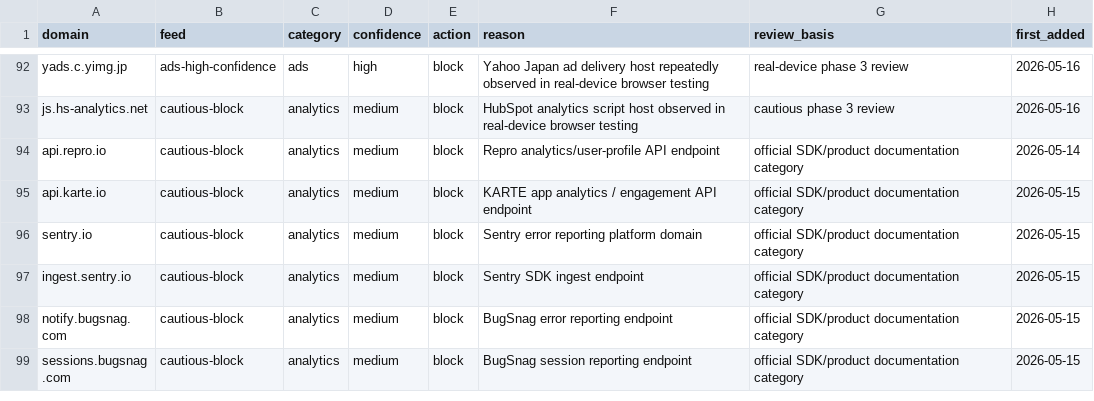
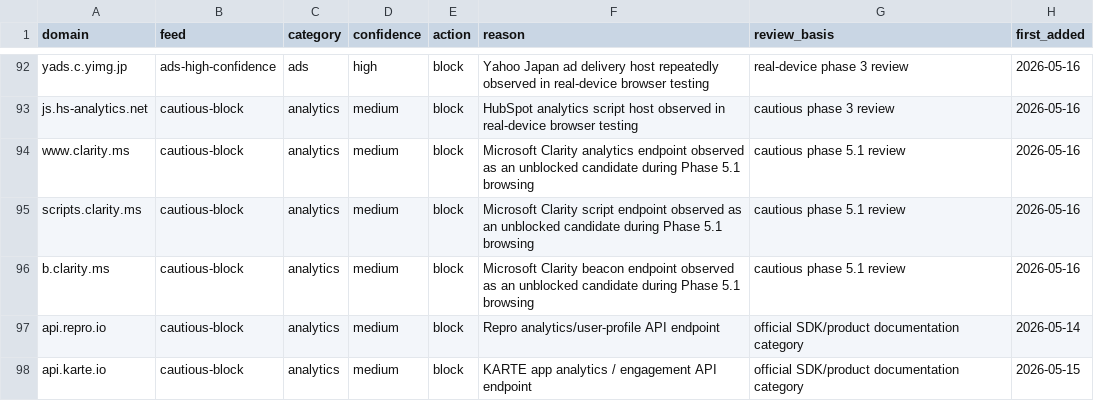
Before and after one commit to 2zTakaya/ad-filter-pro-public, a CSV file: source/rules-source.csv, drawn as a sheet; only a part is shown, gaps mark what is left out; the shorter side is filled out with more unchanged rows.

Commit message:
Add Clarity domains to cautious feed

```diff
--- a/source/rules-source.csv
+++ b/source/rules-source.csv
@@ -93,2 +93,5 @@ yads.c.yimg.jp,ads-high-confidence,ads,high,block,Yahoo Japan ad delivery host r
 js.hs-analytics.net,cautious-block,analytics,medium,block,HubSpot analytics script host observed in real-device browser testing,cautious phase 3 review,2026-05-16
+www.clarity.ms,cautious-block,analytics,medium,block,Microsoft Clarity analytics endpoint observed as an unblocked candidate during Phase 5.1 browsing,cautious phase 5.1 review,2026-05-16
+scripts.clarity.ms,cautious-block,analytics,medium,block,Microsoft Clarity script endpoint observed as an unblocked candidate during Phase 5.1 browsing,cautious phase 5.1 review,2026-05-16
+b.clarity.ms,cautious-block,analytics,medium,block,Microsoft Clarity beacon endpoint observed as an unblocked candidate during Phase 5.1 browsing,cautious phase 5.1 review,2026-05-16
 api.repro.io,cautious-block,analytics,medium,block,Repro analytics/user-profile API endpoint,official SDK/product documentation category,2026-05-14
```
Also changed, not shown: 1 other file.
